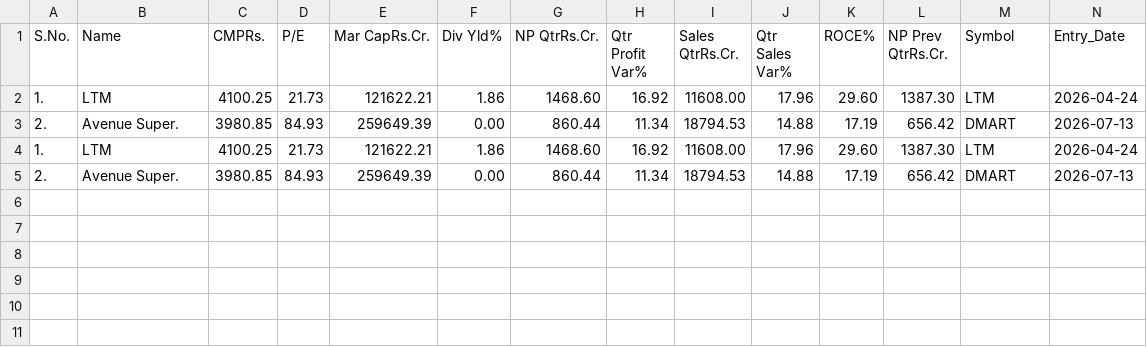
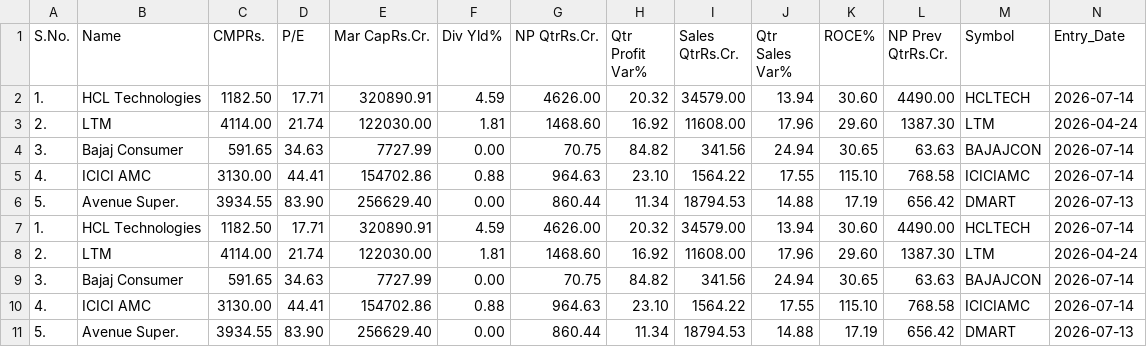
Before and after one commit to MJJorss/trade-dashboard-data, a CSV file: current_quarter.csv, drawn as a sheet.

```diff
--- a/current_quarter.csv
+++ b/current_quarter.csv
@@ -1,5 +1,11 @@
 S.No.,Name,CMPRs.,P/E,Mar CapRs.Cr.,Div Yld%,NP QtrRs.Cr.,Qtr Profit Var%,Sales QtrRs.Cr.,Qtr Sales Var%,ROCE%,NP Prev QtrRs.Cr.,Symbol,Entry_Date
-1.,LTM,4100.25,21.73,121622.21,1.86,1468.60,16.92,11608.00,17.96,29.60,1387.30,LTM,2026-04-24
-2.,Avenue Super.,3980.85,84.93,259649.39,0.00,860.44,11.34,18794.53,14.88,17.19,656.42,DMART,2026-07-13
-1.,LTM,4100.25,21.73,121622.21,1.86,1468.60,16.92,11608.00,17.96,29.60,1387.30,LTM,2026-04-24
-2.,Avenue Super.,3980.85,84.93,259649.39,0.00,860.44,11.34,18794.53,14.88,17.19,656.42,DMART,2026-07-13
+1.,HCL Technologies,1182.50,17.71,320890.91,4.59,4626.00,20.32,34579.00,13.94,30.60,4490.00,HCLTECH,2026-07-14
+2.,LTM,4114.00,21.74,122030.00,1.81,1468.60,16.92,11608.00,17.96,29.60,1387.30,LTM,2026-04-24
+3.,Bajaj Consumer,591.65,34.63,7727.99,0.00,70.75,84.82,341.56,24.94,30.65,63.63,BAJAJCON,2026-07-14
+4.,ICICI AMC,3130.00,44.41,154702.86,0.88,964.63,23.10,1564.22,17.55,115.10,768.58,ICICIAMC,2026-07-14
+5.,Avenue Super.,3934.55,83.90,256629.40,0.00,860.44,11.34,18794.53,14.88,17.19,656.42,DMART,2026-07-13
+1.,HCL Technologies,1182.50,17.71,320890.91,4.59,4626.00,20.32,34579.00,13.94,30.60,4490.00,HCLTECH,2026-07-14
+2.,LTM,4114.00,21.74,122030.00,1.81,1468.60,16.92,11608.00,17.96,29.60,1387.30,LTM,2026-04-24
+3.,Bajaj Consumer,591.65,34.63,7727.99,0.00,70.75,84.82,341.56,24.94,30.65,63.63,BAJAJCON,2026-07-14
+4.,ICICI AMC,3130.00,44.41,154702.86,0.88,964.63,23.10,1564.22,17.55,115.10,768.58,ICICIAMC,2026-07-14
+5.,Avenue Super.,3934.55,83.90,256629.40,0.00,860.44,11.34,18794.53,14.88,17.19,656.42,DMART,2026-07-13
```
Also changed, not shown: champions_streak.csv.
